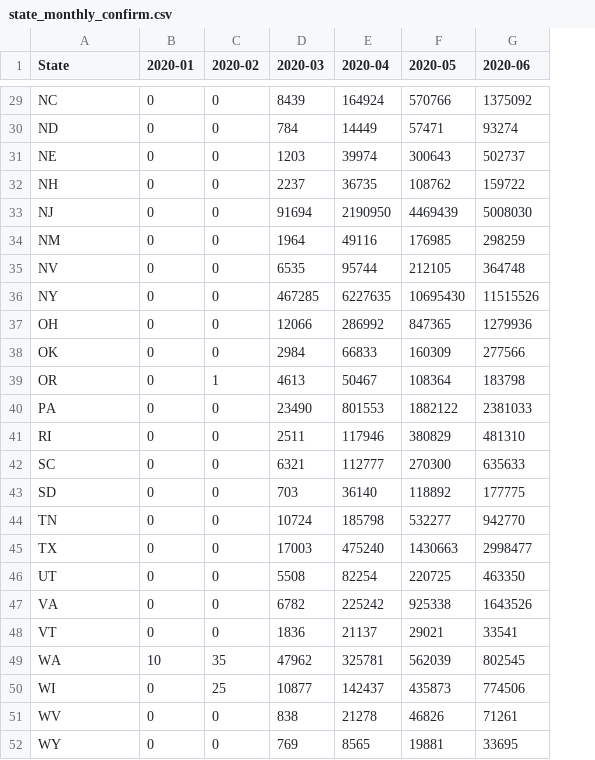
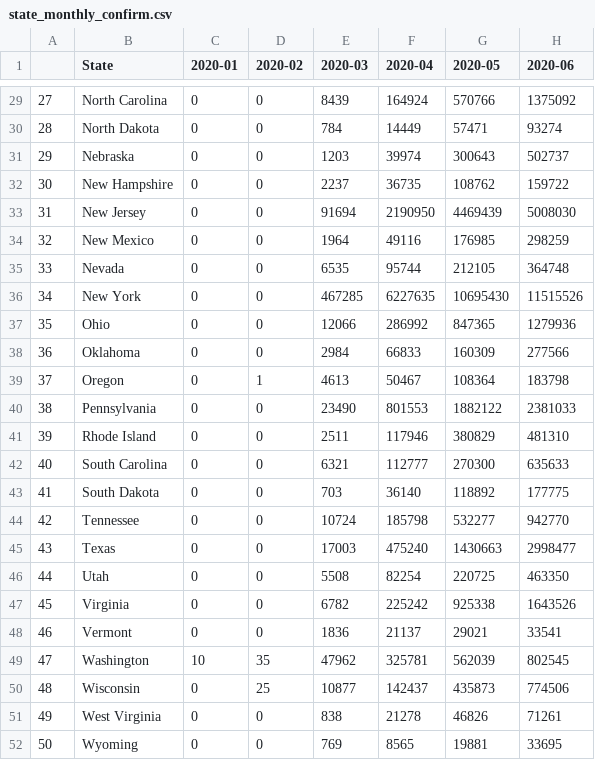
Before and after one commit to hc414/InteractiveVisualization, a CSV file: state_monthly_confirm.csv, drawn as a sheet; only a part is shown, gaps mark what is left out; addresses are those after the commit; the diff covers the shown part only; the diff names each change by its address in the sheet, - before the commit and + after, or states it on an @@ line.

```diff
--- a/state_monthly_confirm.csv
+++ b/state_monthly_confirm.csv
+column A, rows 29-52: 27 | 28 | 29 | 30 | 31 | 32 | 33 | 34 | 35 | 36 | 37 | 38 | 39 | 40 | 41 | 42 | 43 | 44 | 45 | 46 | 47 | 48 | 49 | 50
-B29 (State): NC
+B29 (State): North Carolina
-B30 (State): ND
+B30 (State): North Dakota
-B31 (State): NE
+B31 (State): Nebraska
-B32 (State): NH
+B32 (State): New Hampshire
-B33 (State): NJ
+B33 (State): New Jersey
-B34 (State): NM
+B34 (State): New Mexico
-B35 (State): NV
+B35 (State): Nevada
-B36 (State): NY
+B36 (State): New York
-B37 (State): OH
+B37 (State): Ohio
-B38 (State): OK
+B38 (State): Oklahoma
-B39 (State): OR
+B39 (State): Oregon
-B40 (State): PA
+B40 (State): Pennsylvania
-B41 (State): RI
+B41 (State): Rhode Island
-B42 (State): SC
+B42 (State): South Carolina
-B43 (State): SD
+B43 (State): South Dakota
-B44 (State): TN
+B44 (State): Tennessee
-B45 (State): TX
+B45 (State): Texas
-B46 (State): UT
+B46 (State): Utah
-B47 (State): VA
+B47 (State): Virginia
-B48 (State): VT
+B48 (State): Vermont
-B49 (State): WA
+B49 (State): Washington
-B50 (State): WI
+B50 (State): Wisconsin
-B51 (State): WV
+B51 (State): West Virginia
-B52 (State): WY
+B52 (State): Wyoming
```
Also changed, not shown: 27 edited cells elsewhere in this file, state_monthly_death.csv.
